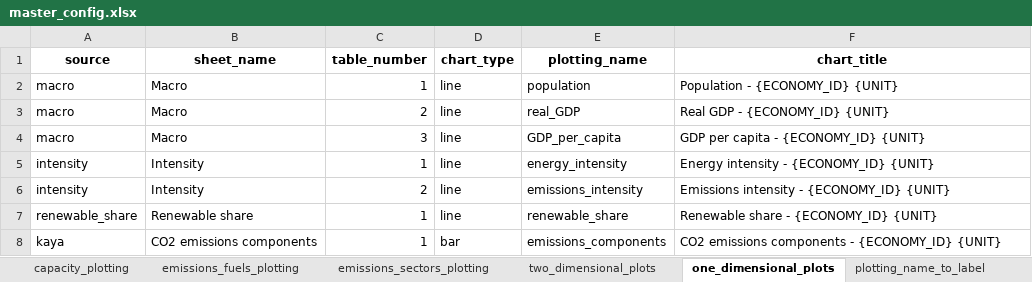
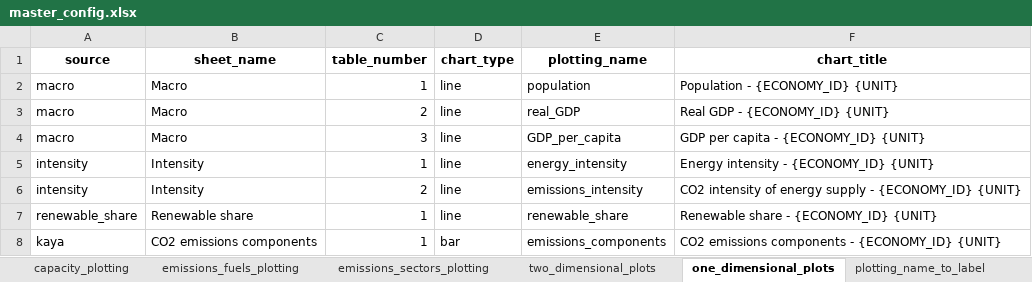
Before and after one commit to asia-pacific-energy-research-centre/9th_edition_visualisation, an Excel workbook: config/master_config.xlsx, sheet one_dimensional_plots, drawn as a sheet; values as stored, in another font and other column widths than the file's, no borders; charts and pictures not drawn; the diff names each change by its address in the sheet, - before the commit and + after, or states it on an @@ line.

```diff
--- a/config/master_config.xlsx (sheet one_dimensional_plots)
+++ b/config/master_config.xlsx (sheet one_dimensional_plots)
-F6 (chart_title): Emissions intensity - {ECONOMY_ID}…
+F6 (chart_title): CO2 intensity of energy supply - {ECONOMY_ID}…
```
Also changed, not shown: 1 other file.
